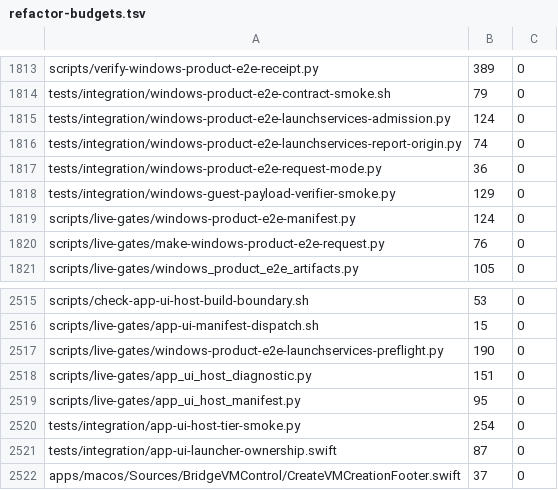
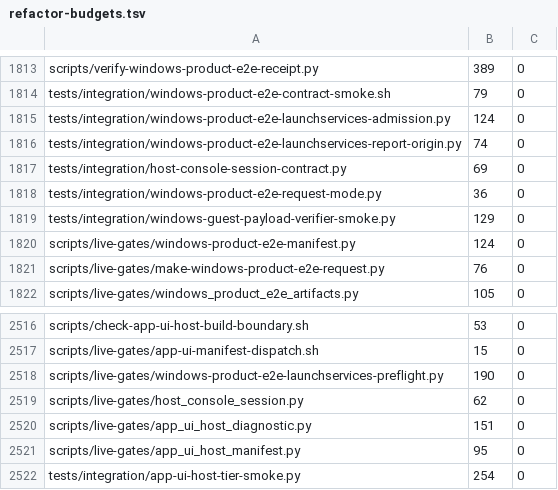
Before and after one commit to Ketchio-dev/bridgevm, a TSV file: scripts/refactor-budgets.tsv, drawn as a sheet; only a part is shown, gaps mark what is left out; the shorter side is filled out with more unchanged rows; the diff names each change by its address in the sheet, - before the commit and + after, or states it on an @@ line.

```diff
--- a/scripts/refactor-budgets.tsv
+++ b/scripts/refactor-budgets.tsv
+row 1817: tests/integration/host-console-session-contract.py | 69 | 0
+row 2519: scripts/live-gates/host_console_session.py | 62 | 0
```
Also changed, not shown: 5 other files.
